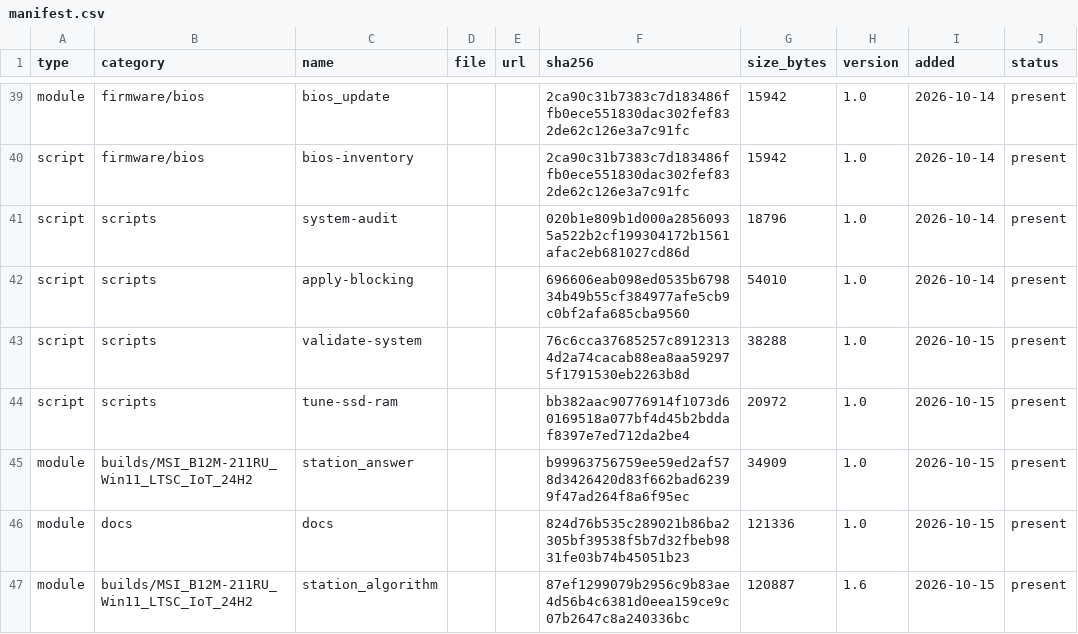
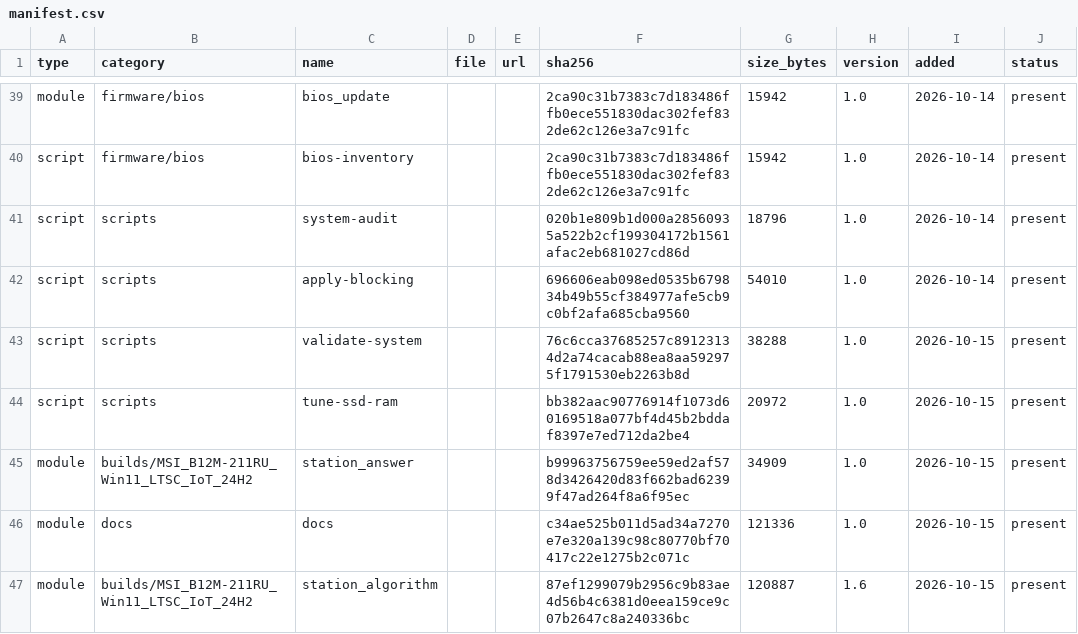
Before and after one commit to rockvital506-commits/immutable_workstation2, a CSV file: manifest.csv, drawn as a sheet; only a part is shown, gaps mark what is left out.

```diff
--- a/manifest.csv
+++ b/manifest.csv
@@ -45,3 +45,3 @@ script,scripts,tune-ssd-ram,,,bb382aac90776914f1073d60169518a077bf4d45b2bddaf839
 module,builds/MSI_B12M-211RU_Win11_LTSC_IoT_24H2,station_answer,,,b99963756759ee59ed2af578d3426420d83f662bad62399f47ad264f8a6f95ec,34909,1.0,2026-10-15,present
-module,docs,docs,,,824d76b535c289021b86ba2305bf39538f5b7d32fbeb9831fe03b74b45051b23,121336,1.0,2026-10-15,present
+module,docs,docs,,,c34ae525b011d5ad34a7270e7e320a139c98c80770bf70417c22e1275b2c071c,121336,1.0,2026-10-15,present
 module,builds/MSI_B12M-211RU_Win11_LTSC_IoT_24H2,station_algorithm,,,87ef1299079b2956c9b83ae4d56b4c6381d0eea159ce9c07b2647c8a240336bc,120887,1.6,2026-10-15,present
```
Also changed, not shown: 11 other files.
